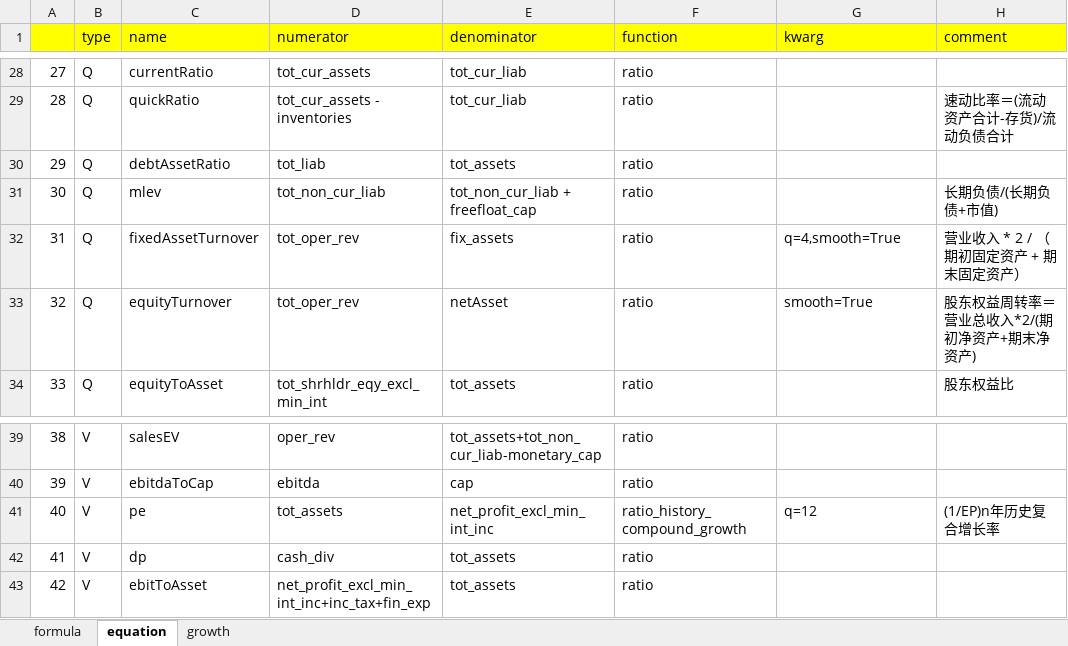
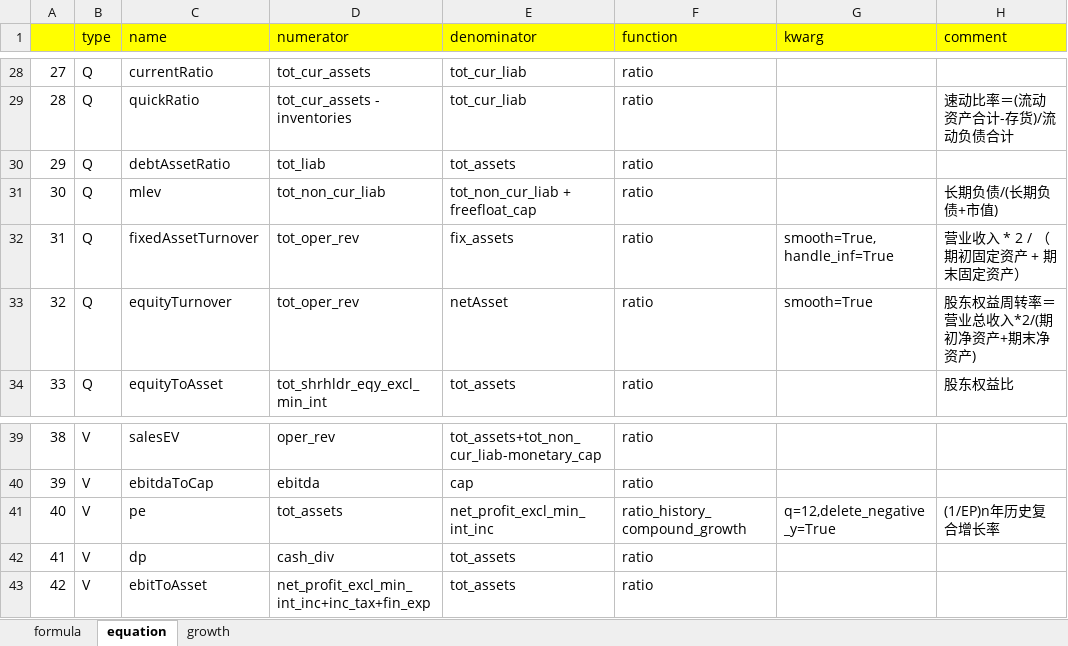
Before and after one commit to dxcv/FT, an Excel workbook: singleFactor/factors/indicators.xlsx, sheet equation, drawn as a sheet; only a part is shown, gaps mark what is left out; values as stored, in another font and other column widths than the file's, no borders; the diff names each change by its address in the sheet, - before the commit and + after, or states it on an @@ line.

```diff
--- a/singleFactor/factors/indicators.xlsx (sheet equation)
+++ b/singleFactor/factors/indicators.xlsx (sheet equation)
-G32 (kwarg): q=4,smooth=True
+G32 (kwarg): smooth=True,handle_inf=True
-G41 (kwarg): q=12
+G41 (kwarg): q=12,delete_negative_y=True
```
Also changed, not shown: 3 other files.
